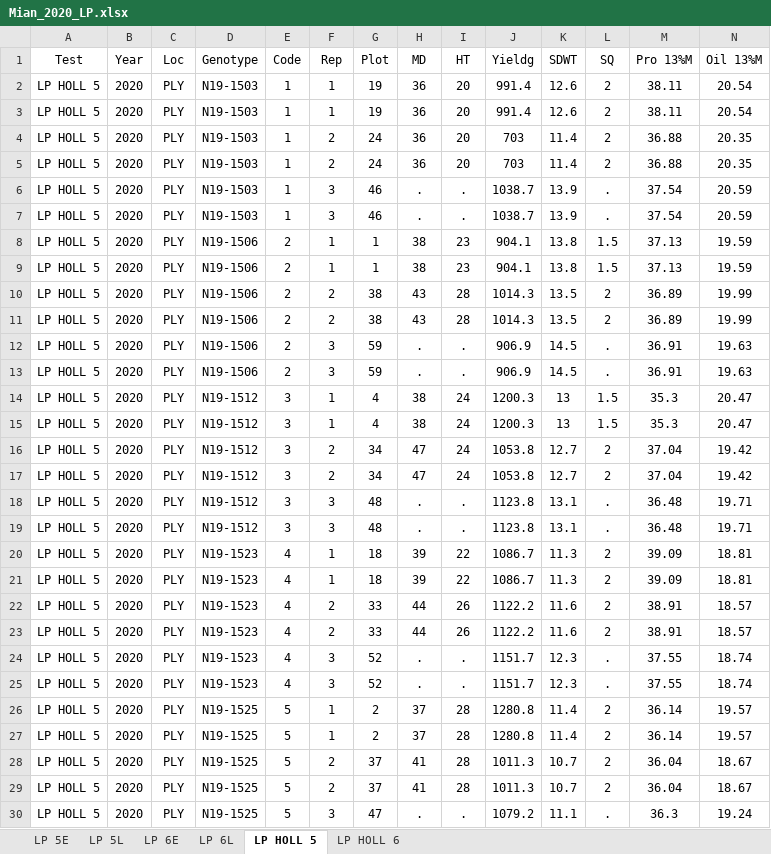
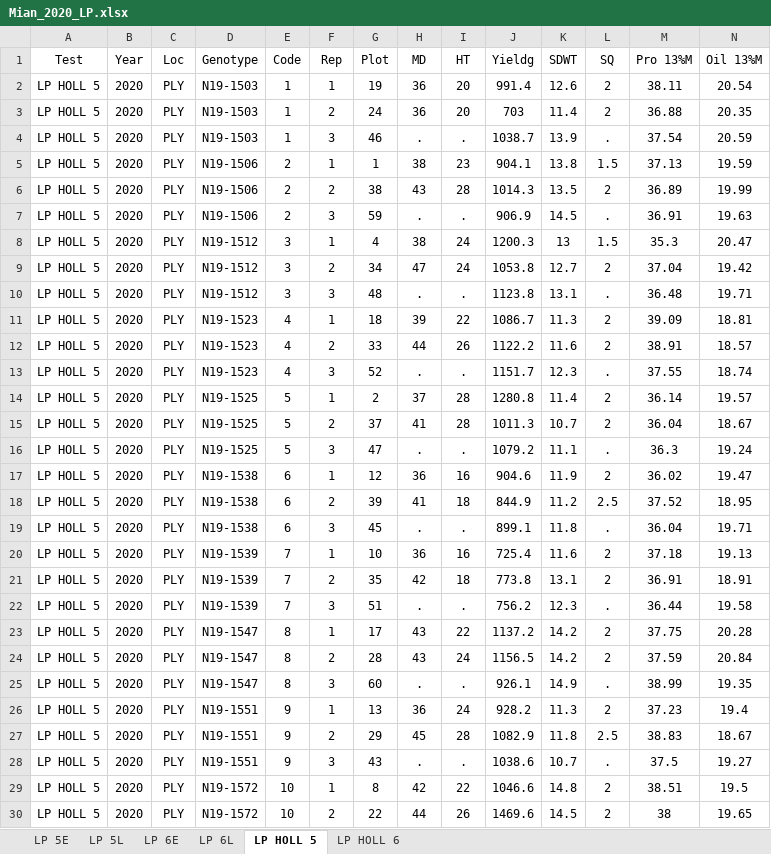
Before and after one commit to jhgille2/Mian_2020, an Excel workbook: Exports/Mian_2020_LP.xlsx, sheet LP HOLL 5, drawn as a sheet; only a part is shown; the shorter side is filled out with more unchanged rows; values as stored, in another font and other column widths than the file's, no borders; rows hold the shown columns only; the diff covers the shown part only; the diff names each change by its address in the sheet, - before the commit and + after, or states it on an @@ line.

```diff
--- a/Exports/Mian_2020_LP.xlsx (sheet LP HOLL 5)
+++ b/Exports/Mian_2020_LP.xlsx (sheet LP HOLL 5)
-row 3: LP HOLL 5 | 2020 | PLY | N19-1503 | 1 | 1 | 19 | 36 | 20 | 991.4 | 12.6 | 2 | 38.11 | 20.54
-row 4: LP HOLL 5 | 2020 | PLY | N19-1503 | 1 | 2 | 24 | 36 | 20 | 703 | 11.4 | 2 | 36.88 | 20.35
-row 7: LP HOLL 5 | 2020 | PLY | N19-1503 | 1 | 3 | 46 | . | . | 1038.7 | 13.9 | . | 37.54 | 20.59
-row 8: LP HOLL 5 | 2020 | PLY | N19-1506 | 2 | 1 | 1 | 38 | 23 | 904.1 | 13.8 | 1.5 | 37.13 | 19.59
-row 11: LP HOLL 5 | 2020 | PLY | N19-1506 | 2 | 2 | 38 | 43 | 28 | 1014.3 | 13.5 | 2 | 36.89 | 19.99
-row 12: LP HOLL 5 | 2020 | PLY | N19-1506 | 2 | 3 | 59 | . | . | 906.9 | 14.5 | . | 36.91 | 19.63
-row 15: LP HOLL 5 | 2020 | PLY | N19-1512 | 3 | 1 | 4 | 38 | 24 | 1200.3 | 13 | 1.5 | 35.3 | 20.47
-row 16: LP HOLL 5 | 2020 | PLY | N19-1512 | 3 | 2 | 34 | 47 | 24 | 1053.8 | 12.7 | 2 | 37.04 | 19.42
-row 19: LP HOLL 5 | 2020 | PLY | N19-1512 | 3 | 3 | 48 | . | . | 1123.8 | 13.1 | . | 36.48 | 19.71
-row 20: LP HOLL 5 | 2020 | PLY | N19-1523 | 4 | 1 | 18 | 39 | 22 | 1086.7 | 11.3 | 2 | 39.09 | 18.81
-row 23: LP HOLL 5 | 2020 | PLY | N19-1523 | 4 | 2 | 33 | 44 | 26 | 1122.2 | 11.6 | 2 | 38.91 | 18.57
-row 24: LP HOLL 5 | 2020 | PLY | N19-1523 | 4 | 3 | 52 | . | . | 1151.7 | 12.3 | . | 37.55 | 18.74
-row 27: LP HOLL 5 | 2020 | PLY | N19-1525 | 5 | 1 | 2 | 37 | 28 | 1280.8 | 11.4 | 2 | 36.14 | 19.57
-row 28: LP HOLL 5 | 2020 | PLY | N19-1525 | 5 | 2 | 37 | 41 | 28 | 1011.3 | 10.7 | 2 | 36.04 | 18.67
```
Also changed, not shown: 46 removed rows elsewhere in this sheet, sheet LP 5L, sheet LP 6E, sheet LP 5E, sheet LP HOLL 6, sheet LP 6L, Exports/Mian_2020_HIF.xlsx, Exports/Mian_2020_LO-HP.xlsx, 6 other files.
